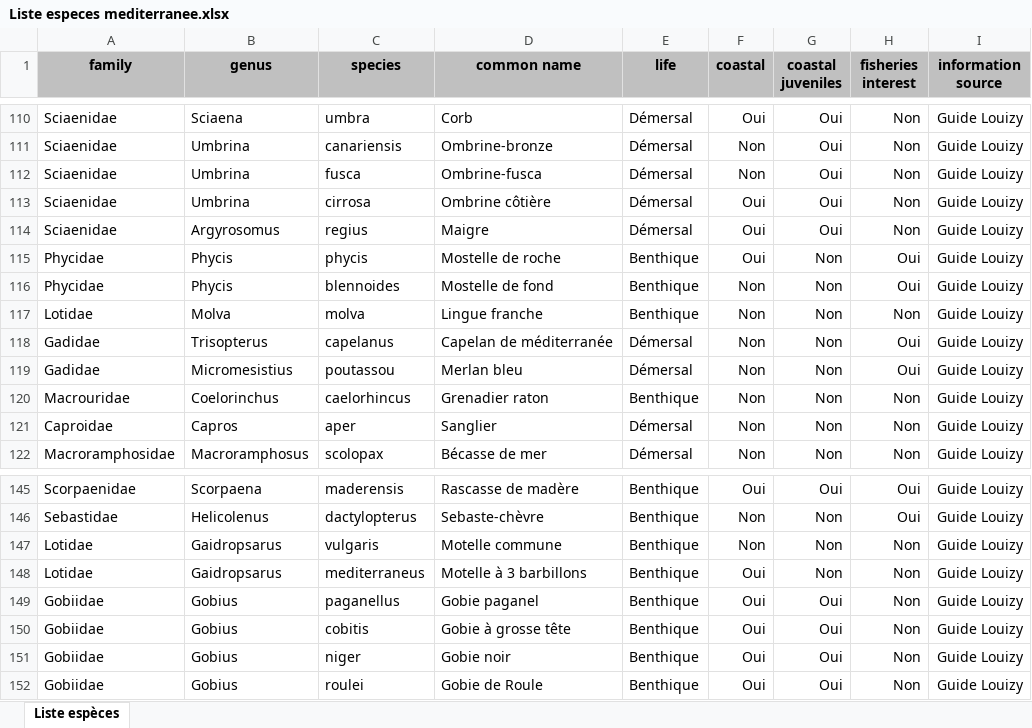
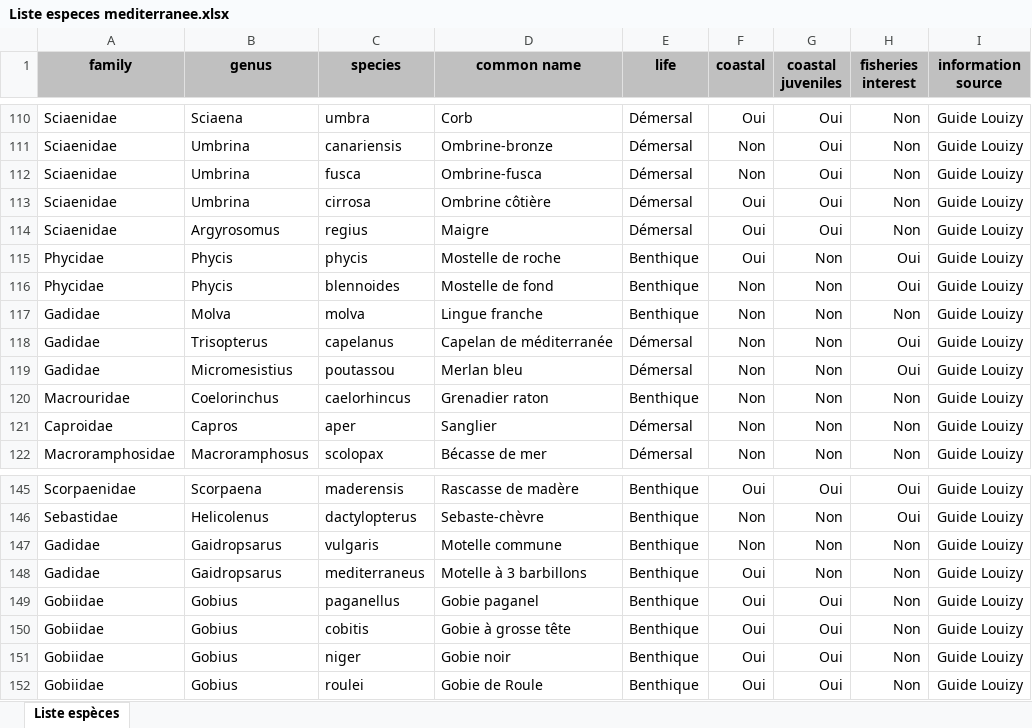
Before and after one commit to jiho/medplanet, an Excel workbook: data/Liste especes mediterranee.xlsx, sheet Liste espèces, drawn as a sheet; only a part is shown, gaps mark what is left out; values as stored, in another font and other column widths than the file's, no borders; the diff names each change by its address in the sheet, - before the commit and + after, or states it on an @@ line.

Commit message:
Move reading species list from Louisy inside the Rmd file

```diff
--- a/data/Liste especes mediterranee.xlsx (sheet Liste espèces)
+++ b/data/Liste especes mediterranee.xlsx (sheet Liste espèces)
-A117 (family): Lotidae
+A117 (family): Gadidae
-A147:A148 (family): Lotidae
+A147:A148 (family): Gadidae
```
Also changed, not shown: 2 other files.
